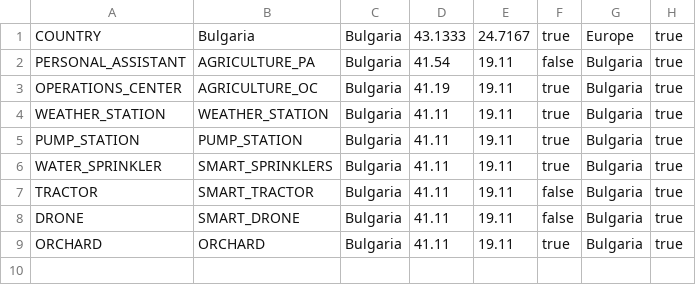
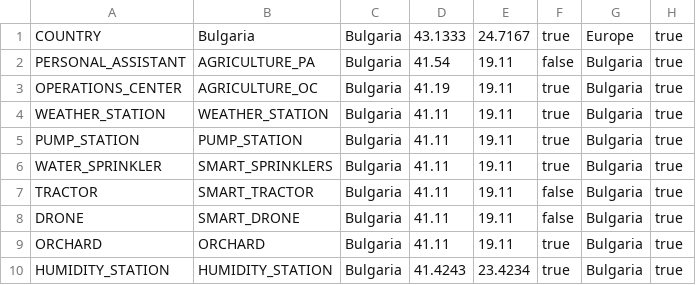
Before and after one commit to krusseff/cca-editor, a CSV file: files/csv/ambients.csv, drawn as a sheet; the diff names each change by its address in the sheet, - before the commit and + after, or states it on an @@ line.

Commit message:
Add an additional agriculture ambients that will be needed for the scenario

```diff
--- a/files/csv/ambients.csv
+++ b/files/csv/ambients.csv
+row 10: HUMIDITY_STATION | HUMIDITY_STATION | Bulgaria | 41.4243 | 23.4234 | true | Bulgaria | true
```
